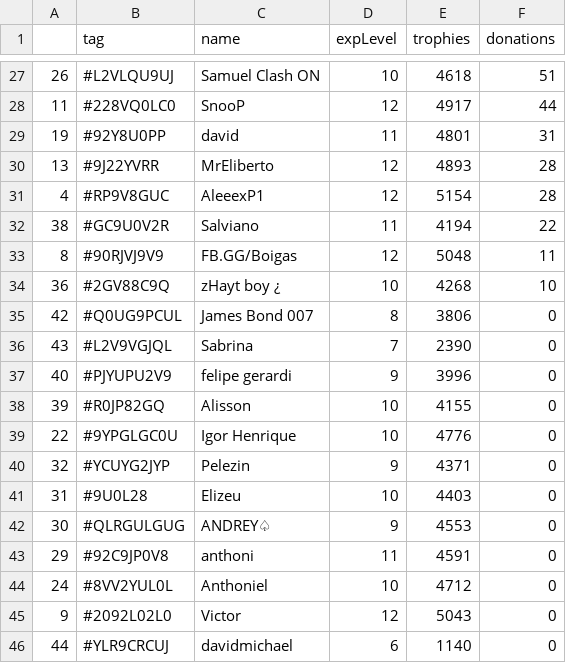
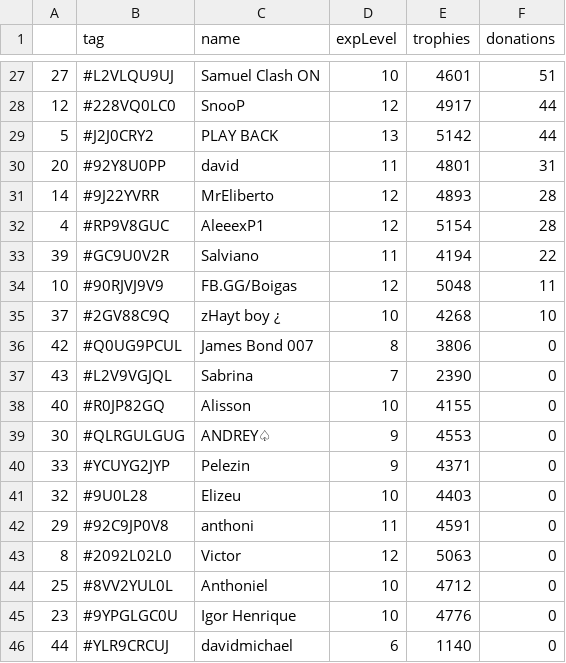
Before and after one commit to Brunopbb/APIClashRoyale, a CSV file: Members.csv, drawn as a sheet; only a part is shown, gaps mark what is left out; the diff covers the shown part only.

```diff
--- a/Members.csv
+++ b/Members.csv
@@ -27,20 +27,20 @@
-26,#L2VLQU9UJ,Samuel Clash ON,10,4618,51
-11,#228VQ0LC0,SnooP,12,4917,44
-19,#92Y8U0PP,david,11,4801,31
-13,#9J22YVRR,MrEliberto,12,4893,28
+27,#L2VLQU9UJ,Samuel Clash ON,10,4601,51
+12,#228VQ0LC0,SnooP,12,4917,44
+5,#J2J0CRY2,PLAY BACK,13,5142,44
+20,#92Y8U0PP,david,11,4801,31
+14,#9J22YVRR,MrEliberto,12,4893,28
 4,#RP9V8GUC,AleeexP1,12,5154,28
-38,#GC9U0V2R,Salviano,11,4194,22
-8,#90RJVJ9V9,FB.GG/Boigas,12,5048,11
-36,#2GV88C9Q,zHayt boy ¿,10,4268,10
+39,#GC9U0V2R,Salviano,11,4194,22
+10,#90RJVJ9V9,FB.GG/Boigas,12,5048,11
+37,#2GV88C9Q,zHayt boy ¿,10,4268,10
 42,#Q0UG9PCUL,James Bond 007,8,3806,0
 43,#L2V9VGJQL,Sabrina,7,2390,0
-40,#PJYUPU2V9,felipe gerardi,9,3996,0
-39,#R0JP82GQ,Alisson,10,4155,0
-22,#9YPGLGC0U,Igor Henrique,10,4776,0
-32,#YCUYG2JYP,Pelezin,9,4371,0
-31,#9U0L28,Elizeu,10,4403,0
+40,#R0JP82GQ,Alisson,10,4155,0
 30,#QLRGULGUG,ANDREY♤,9,4553,0
+33,#YCUYG2JYP,Pelezin,9,4371,0
+32,#9U0L28,Elizeu,10,4403,0
 29,#92C9JP0V8,anthoni,11,4591,0
-24,#8VV2YUL0L,Anthoniel,10,4712,0
-9,#2092L02L0,Victor,12,5043,0
+8,#2092L02L0,Victor,12,5063,0
+25,#8VV2YUL0L,Anthoniel,10,4712,0
+23,#9YPGLGC0U,Igor Henrique,10,4776,0
 44,#YLR9CRCUJ,davidmichael,6,1140,0
```
Also changed, not shown: 4 added rows, 4 removed rows and 24 edited cells elsewhere in this file.
